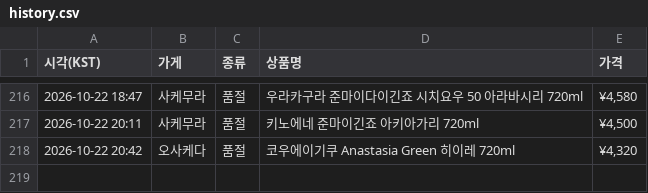
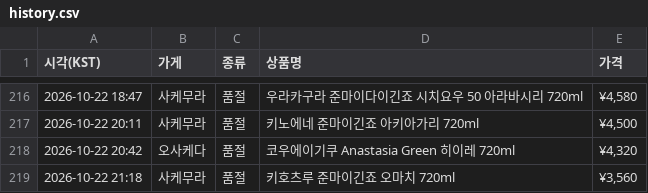
Before and after one commit to zerocustom84-alt/sake-watch, a CSV file: history.csv, drawn as a sheet; only a part is shown, gaps mark what is left out.

```diff
--- a/history.csv
+++ b/history.csv
@@ -218 +218,2 @@
 2026-10-22 20:42,오사케다,품절,코우에이기쿠 Anastasia Green 히이레 720ml,"¥4,320"
+2026-10-22 21:18,사케무라,품절,키호츠루 준마이긴죠 오마치 720ml,"¥3,560"
```
Also changed, not shown: 2 other files.
